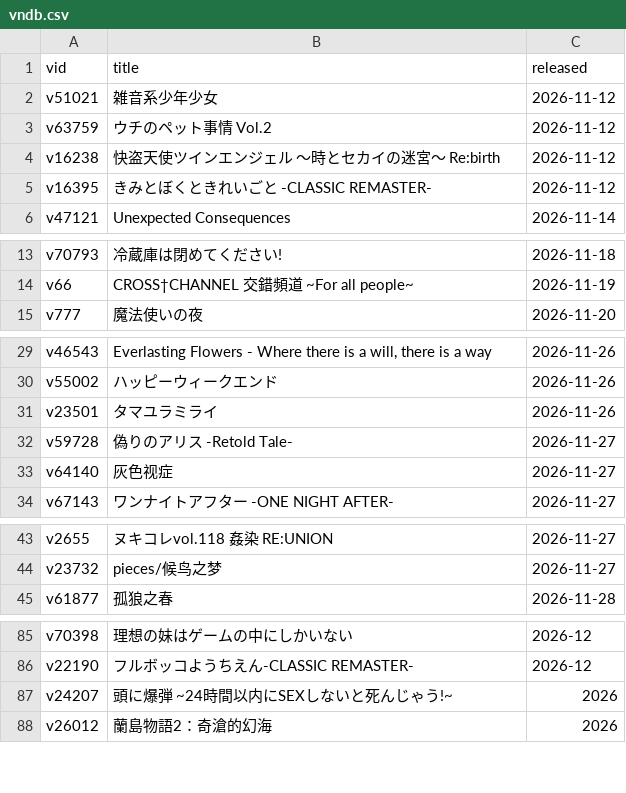
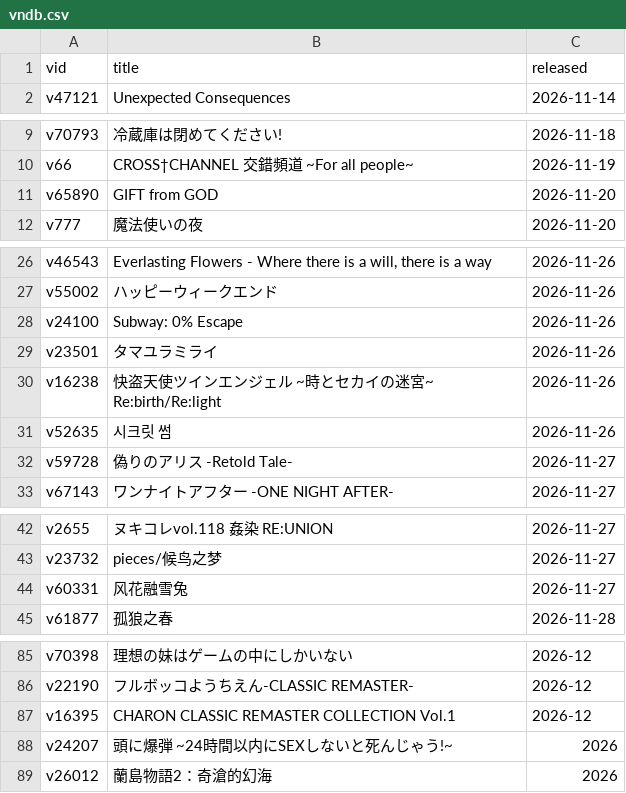
Before and after one commit to Vinfall/VNDB-Calendar, a CSV file: output/vndb.csv, drawn as a sheet; only a part is shown, gaps mark what is left out; removed rows and columns are numbered as before the commit, all else as after; the diff names each change by its address in the sheet, - before the commit and + after, or states it on an @@ line.

```diff
--- a/output/vndb.csv
+++ b/output/vndb.csv
-row 2: v51021 | 雑音系少年少女 | 2026-11-12
-row 3: v63759 | ウチのペット事情 Vol.2 | 2026-11-12
-row 4: v16238 | 快盗天使ツインエンジェル 〜時とセカイの迷宮〜 Re:birth | 2026-11-12
-row 5: v16395 | きみとぼくときれいごと -CLASSIC REMASTER- | 2026-11-12
+row 11: v65890 | GIFT from GOD | 2026-11-20
+row 28: v24100 | Subway: 0% Escape | 2026-11-26
+row 30: v16238 | 快盗天使ツインエンジェル ~時とセカイの迷宮~ Re:birth/Re:light | 2026-11-26
+row 31: v52635 | 시크릿 썸 | 2026-11-26
-row 33: v64140 | 灰色视症 | 2026-11-27
+row 44: v60331 | 风花融雪兔 | 2026-11-27
+row 87: v16395 | CHARON CLASSIC REMASTER COLLECTION Vol.1 | 2026-12
```
Also changed, not shown: 2 other files.
